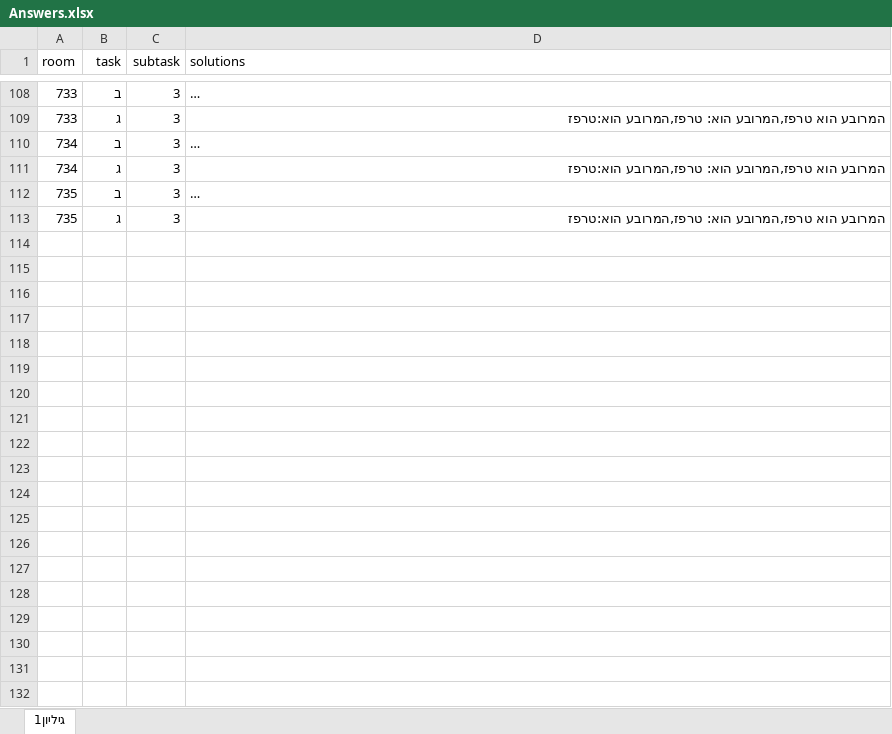
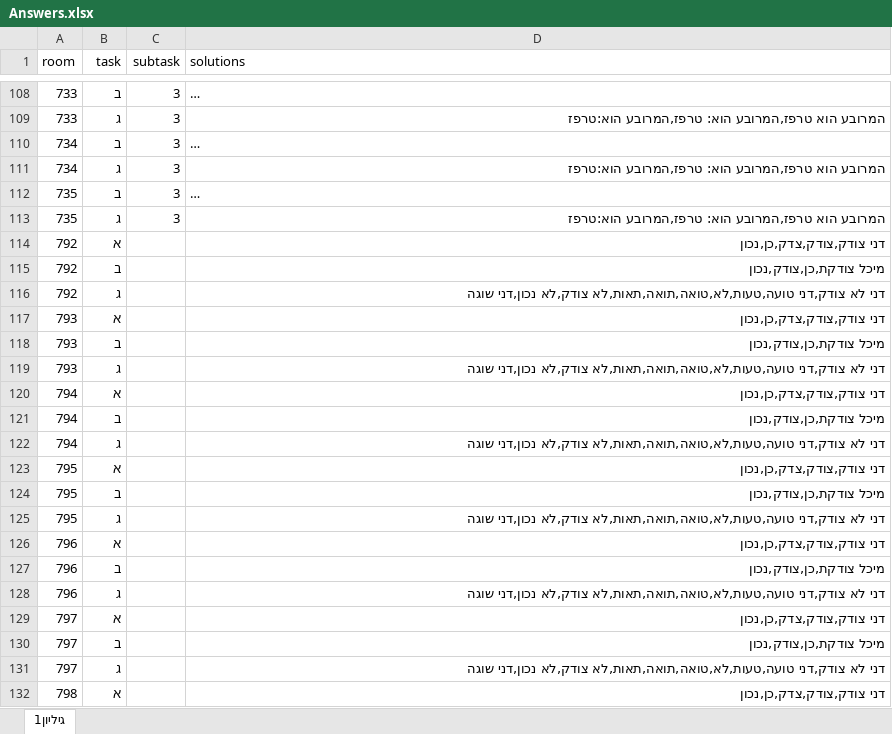
Before and after one commit to rfire01/SAGLET, an Excel workbook: python/Dictionaries/Answers.xlsx, sheet גיליון1, drawn as a sheet; only a part is shown, gaps mark what is left out; long unchanged cells end in …; values as stored, in another font and other column widths than the file's, no borders; the diff covers the shown part only; the diff names each change by its address in the sheet, - before the commit and + after, or states it on an @@ line.

```diff
--- a/python/Dictionaries/Answers.xlsx (sheet גיליון1)
+++ b/python/Dictionaries/Answers.xlsx (sheet גיליון1)
+row 114: 792 | א |  | דני צודק,צודק,צדק,כן,נכון
+row 115: 792 | ב |  | מיכל צודקת,כן,צודק,נכון
+row 116: 792 | ג |  | דני לא צודק,דני טועה,טעות,לא,טואה,תואה,תאות,לא צודק,לא נכון,דני שוגה
+row 117: 793 | א |  | דני צודק,צודק,צדק,כן,נכון
+row 118: 793 | ב |  | מיכל צודקת,כן,צודק,נכון
+row 119: 793 | ג |  | דני לא צודק,דני טועה,טעות,לא,טואה,תואה,תאות,לא צודק,לא נכון,דני שוגה
+row 120: 794 | א |  | דני צודק,צודק,צדק,כן,נכון
+row 121: 794 | ב |  | מיכל צודקת,כן,צודק,נכון
+row 122: 794 | ג |  | דני לא צודק,דני טועה,טעות,לא,טואה,תואה,תאות,לא צודק,לא נכון,דני שוגה
+row 123: 795 | א |  | דני צודק,צודק,צדק,כן,נכון
+row 124: 795 | ב |  | מיכל צודקת,כן,צודק,נכון
+row 125: 795 | ג |  | דני לא צודק,דני טועה,טעות,לא,טואה,תואה,תאות,לא צודק,לא נכון,דני שוגה
+row 126: 796 | א |  | דני צודק,צודק,צדק,כן,נכון
+row 127: 796 | ב |  | מיכל צודקת,כן,צודק,נכון
+row 128: 796 | ג |  | דני לא צודק,דני טועה,טעות,לא,טואה,תואה,תאות,לא צודק,לא נכון,דני שוגה
+row 129: 797 | א |  | דני צודק,צודק,צדק,כן,נכון
+row 130: 797 | ב |  | מיכל צודקת,כן,צודק,נכון
+row 131: 797 | ג |  | דני לא צודק,דני טועה,טעות,לא,טואה,תואה,תאות,לא צודק,לא נכון,דני שוגה
+row 132: 798 | א |  | דני צודק,צודק,צדק,כן,נכון
```
Also changed, not shown: 14 added rows elsewhere in this sheet, 4 other files.
